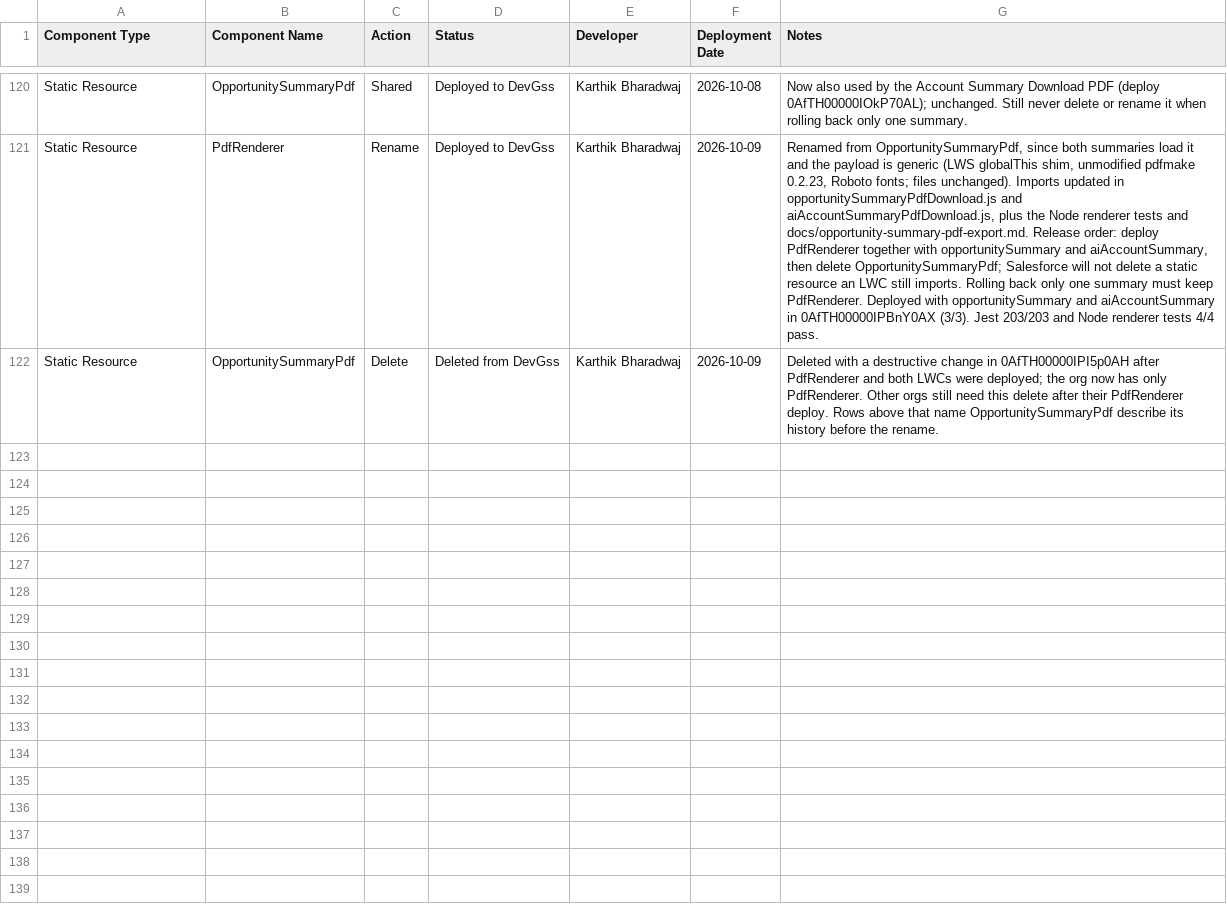
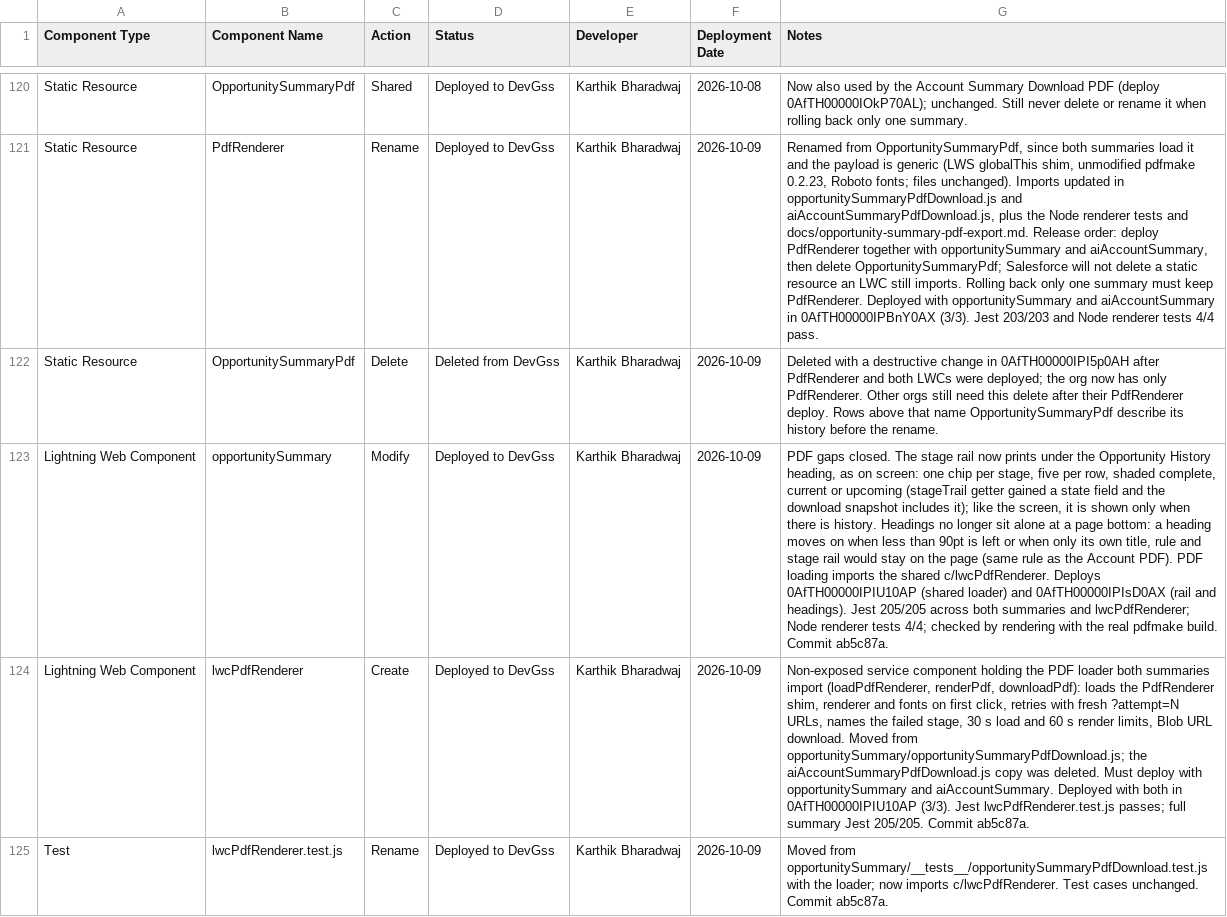
Before and after one commit to karthikbharadwaj-bit/DevGSS, a CSV file: docs/opportunity-summary-components-since-4a375fc.csv, drawn as a sheet; only a part is shown, gaps mark what is left out; the diff names each change by its address in the sheet, - before the commit and + after, or states it on an @@ line.

```diff
--- a/docs/opportunity-summary-components-since-4a375fc.csv
+++ b/docs/opportunity-summary-components-since-4a375fc.csv
+row 123: Lightning Web Component | opportunitySummary | Modify | Deployed to DevGss | Karthik Bharadwaj | 2026-10-09 | PDF gaps closed. The stage rail now prints under the Opportunity History heading, as on screen: one chip per stage, five per row, shaded complete, current or upcoming (stageTrail getter gained a state field and the download snapshot includes it); like the screen, it is shown only when there is history. Headings no longer sit alone at a page bottom: a heading moves on when less than 90pt is left or when only its own title, rule and stage rail would stay on the page (same rule as the Account PDF). PDF loading imports the shared c/lwcPdfRenderer. Deploys 0AfTH00000IPIU10AP (shared loader) and 0AfTH00000IPIsD0AX (rail and headings). Jest 205/205 across both summaries and lwcPdfRenderer; Node renderer tests 4/4; checked by rendering with the real pdfmake build. Commit ab5c87a.
+row 124: Lightning Web Component | lwcPdfRenderer | Create | Deployed to DevGss | Karthik Bharadwaj | 2026-10-09 | Non-exposed service component holding the PDF loader both summaries import (loadPdfRenderer, renderPdf, downloadPdf): loads the PdfRenderer shim, renderer and fonts on first click, retries with fresh ?attempt=N URLs, names the failed stage, 30 s load and 60 s render limits, Blob URL download. Moved from opportunitySummary/opportunitySummaryPdfDownload.js; the aiAccountSummaryPdfDownload.js copy was deleted. Must deploy with opportunitySummary and aiAccountSummary. Deployed with both in 0AfTH00000IPIU10AP (3/3). Jest lwcPdfRenderer.test.js passes; full summary Jest 205/205. Commit ab5c87a.
+row 125: Test | lwcPdfRenderer.test.js | Rename | Deployed to DevGss | Karthik Bharadwaj | 2026-10-09 | Moved from opportunitySummary/__tests__/opportunitySummaryPdfDownload.test.js with the loader; now imports c/lwcPdfRenderer. Test cases unchanged. Commit ab5c87a.
```
Also changed, not shown: docs/account-summary-components.csv, 2 other files.
